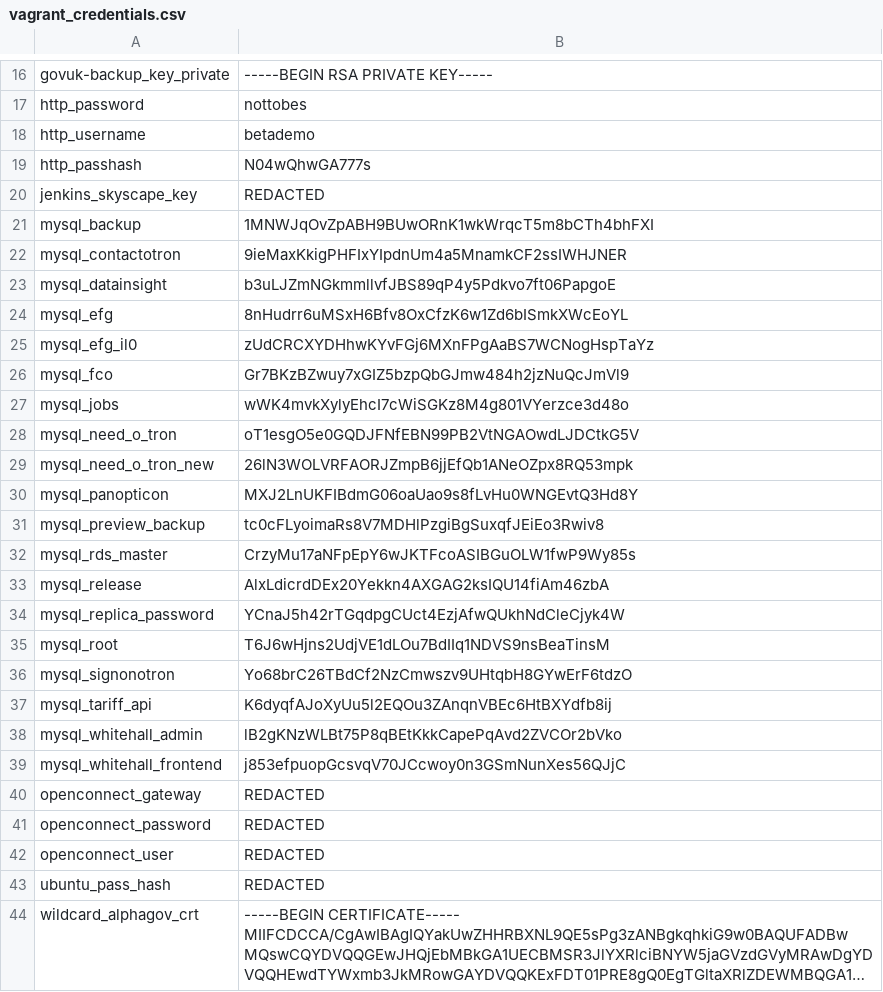
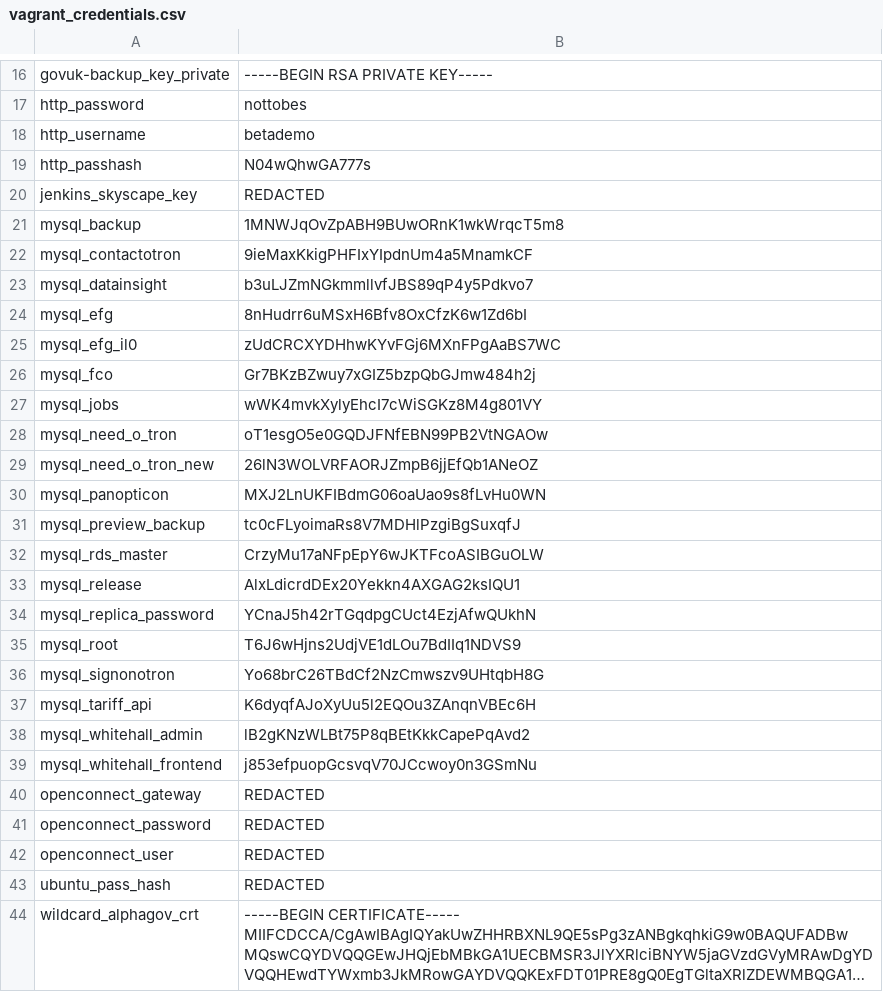
Before and after one commit to alphagov/govuk-puppet, a CSV file: extdata/vagrant_credentials.csv, drawn as a sheet; only a part is shown, gaps mark what is left out; long unchanged cells end in ….

Commit message:
Truncate MySQL passwords in vagrant_credentials
MySQL only supports passwords up to 32 chars. Le sigh.

```diff
--- a/extdata/vagrant_credentials.csv
+++ b/extdata/vagrant_credentials.csv
@@ -20,21 +20,21 @@ http_passhash,"N04wQhwGA777s"
 jenkins_skyscape_key,"REDACTED"
-mysql_backup,"1MNWJqOvZpABH9BUwORnK1wkWrqcT5m8bCTh4bhFXI"
-mysql_contactotron,"9ieMaxKkigPHFIxYIpdnUm4a5MnamkCF2ssIWHJNER"
-mysql_datainsight,"b3uLJZmNGkmmllvfJBS89qP4y5Pdkvo7ft06PapgoE"
-mysql_efg,"8nHudrr6uMSxH6Bfv8OxCfzK6w1Zd6bISmkXWcEoYL"
-mysql_efg_il0,"zUdCRCXYDHhwKYvFGj6MXnFPgAaBS7WCNogHspTaYz"
-mysql_fco,"Gr7BKzBZwuy7xGIZ5bzpQbGJmw484h2jzNuQcJmVl9"
-mysql_jobs,"wWK4mvkXylyEhcI7cWiSGKz8M4g801VYerzce3d48o"
-mysql_need_o_tron,"oT1esgO5e0GQDJFNfEBN99PB2VtNGAOwdLJDCtkG5V"
-mysql_need_o_tron_new,"26lN3WOLVRFAORJZmpB6jjEfQb1ANeOZpx8RQ53mpk"
-mysql_panopticon,"MXJ2LnUKFIBdmG06oaUao9s8fLvHu0WNGEvtQ3Hd8Y"
-mysql_preview_backup,"tc0cFLyoimaRs8V7MDHlPzgiBgSuxqfJEiEo3Rwiv8"
-mysql_rds_master,"CrzyMu17aNFpEpY6wJKTFcoASIBGuOLW1fwP9Wy85s"
-mysql_release,"AlxLdicrdDEx20Yekkn4AXGAG2ksIQU14fiAm46zbA"
-mysql_replica_password,"YCnaJ5h42rTGqdpgCUct4EzjAfwQUkhNdCleCjyk4W"
-mysql_root,"T6J6wHjns2UdjVE1dLOu7BdIIq1NDVS9nsBeaTinsM"
-mysql_signonotron,"Yo68brC26TBdCf2NzCmwszv9UHtqbH8GYwErF6tdzO"
-mysql_tariff_api,"K6dyqfAJoXyUu5l2EQOu3ZAnqnVBEc6HtBXYdfb8ij"
-mysql_whitehall_admin,"lB2gKNzWLBt75P8qBEtKkkCapePqAvd2ZVCOr2bVko"
-mysql_whitehall_frontend,"j853efpuopGcsvqV70JCcwoy0n3GSmNunXes56QJjC"
+mysql_backup,"1MNWJqOvZpABH9BUwORnK1wkWrqcT5m8"
+mysql_contactotron,"9ieMaxKkigPHFIxYIpdnUm4a5MnamkCF"
+mysql_datainsight,"b3uLJZmNGkmmllvfJBS89qP4y5Pdkvo7"
+mysql_efg,"8nHudrr6uMSxH6Bfv8OxCfzK6w1Zd6bI"
+mysql_efg_il0,"zUdCRCXYDHhwKYvFGj6MXnFPgAaBS7WC"
+mysql_fco,"Gr7BKzBZwuy7xGIZ5bzpQbGJmw484h2j"
+mysql_jobs,"wWK4mvkXylyEhcI7cWiSGKz8M4g801VY"
+mysql_need_o_tron,"oT1esgO5e0GQDJFNfEBN99PB2VtNGAOw"
+mysql_need_o_tron_new,"26lN3WOLVRFAORJZmpB6jjEfQb1ANeOZ"
+mysql_panopticon,"MXJ2LnUKFIBdmG06oaUao9s8fLvHu0WN"
+mysql_preview_backup,"tc0cFLyoimaRs8V7MDHlPzgiBgSuxqfJ"
+mysql_rds_master,"CrzyMu17aNFpEpY6wJKTFcoASIBGuOLW"
+mysql_release,"AlxLdicrdDEx20Yekkn4AXGAG2ksIQU1"
+mysql_replica_password,"YCnaJ5h42rTGqdpgCUct4EzjAfwQUkhN"
+mysql_root,"T6J6wHjns2UdjVE1dLOu7BdIIq1NDVS9"
+mysql_signonotron,"Yo68brC26TBdCf2NzCmwszv9UHtqbH8G"
+mysql_tariff_api,"K6dyqfAJoXyUu5l2EQOu3ZAnqnVBEc6H"
+mysql_whitehall_admin,"lB2gKNzWLBt75P8qBEtKkkCapePqAvd2"
+mysql_whitehall_frontend,"j853efpuopGcsvqV70JCcwoy0n3GSmNu"
 openconnect_gateway,"REDACTED"
```
